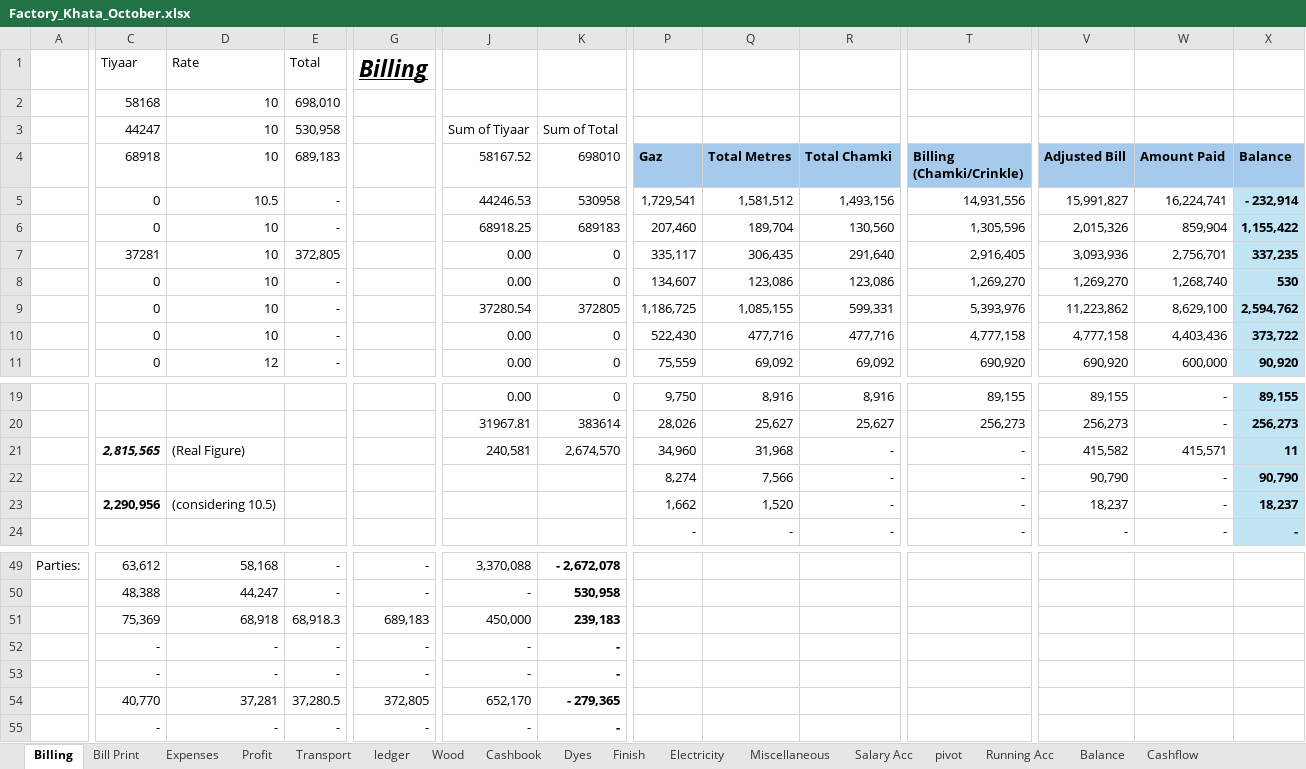
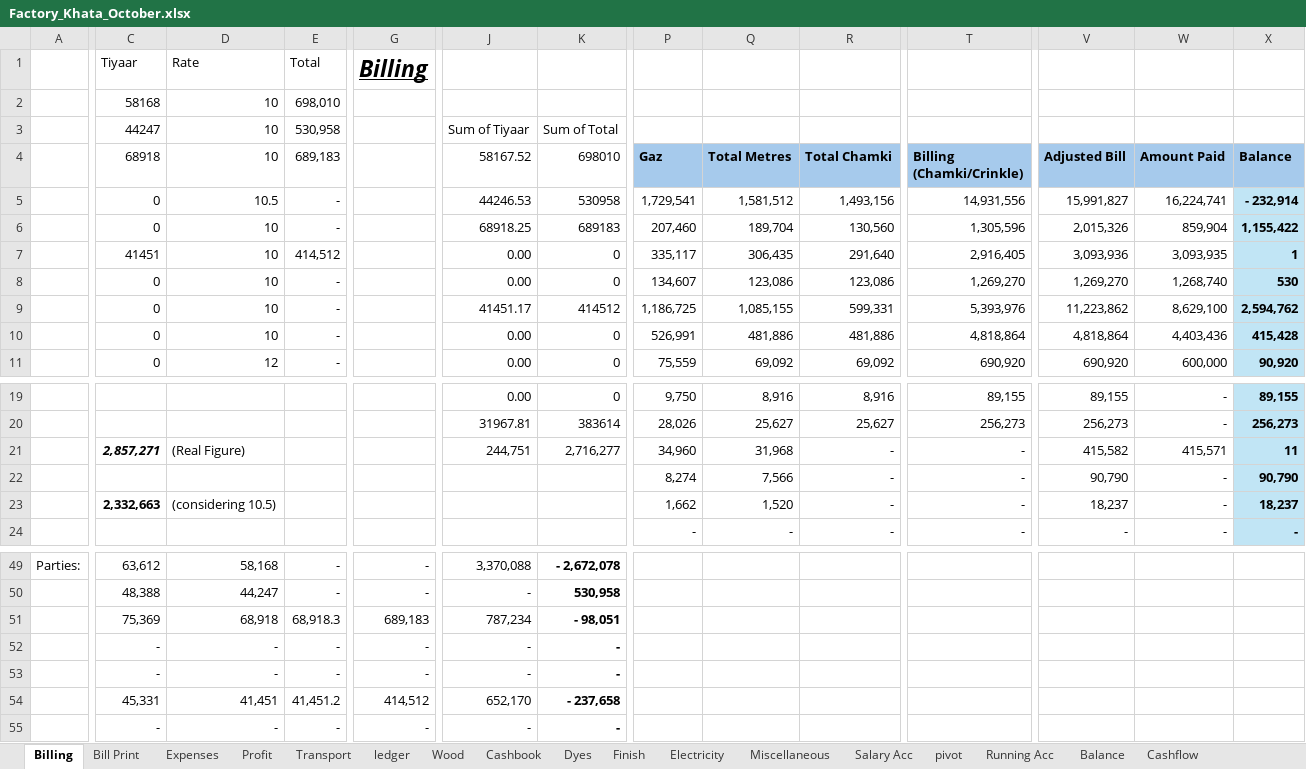
Before and after one commit to omerrazzaq4/AlHamd_Oct, an Excel workbook: Factory_Khata_October.xlsx, sheet Billing, drawn as a sheet; only a part is shown, gaps mark what is left out; values as stored, in another font and other column widths than the file's, no borders; table styles not drawn; the diff covers the shown part only; the diff names each change by its address in the sheet, - before the commit and + after, or states it on an @@ line.

```diff
--- a/Factory_Khata_October.xlsx (sheet Billing)
+++ b/Factory_Khata_October.xlsx (sheet Billing)
-C7 (68918): 37281
+C7 (68918): 41451
-E7 (689,183): 372,805
+E7 (689,183): 414,512
-W7 (Amount Paid): 2,756,701
+W7 (Amount Paid): 3,093,935
-X7 (Balance): 337,235
+X7 (Balance): 1
-J9 (58167.52): 37280.54
+J9 (58167.52): 41451.17
-K9 (698010): 372805
+K9 (698010): 414512
-P10 (Gaz): 522,430
+P10 (Gaz): 526,991
-Q10 (Total Metres): 477,716
+Q10 (Total Metres): 481,886
-R10 (Total Chamki): 477,716
+R10 (Total Chamki): 481,886
-T10 (Billing (Chamki/Crinkle)): 4,777,158
+T10 (Billing (Chamki/Crinkle)): 4,818,864
-V10 (Adjusted Bill): 4,777,158
+V10 (Adjusted Bill): 4,818,864
-X10 (Balance): 373,722
+X10 (Balance): 415,428
-C21 (68918): 2,815,565
+C21 (68918): 2,857,271
-J21 (58167.52): 240,581
+J21 (58167.52): 244,751
-K21 (698010): 2,674,570
+K21 (698010): 2,716,277
-C23 (68918): 2,290,956
+C23 (68918): 2,332,663
-J51 (58167.52): 450,000
+J51 (58167.52): 787,234
-K51 (698010): 239,183
+K51 (698010): - 98,051
-C54 (68918): 40,770
+C54 (68918): 45,331
-D54 (10): 37,281
+D54 (10): 41,451
-E54 (689,183): 37,280.5
+E54 (689,183): 41,451.2
-G54: 372,805
+G54: 414,512
-K54 (698010): - 279,365
+K54 (698010): - 237,658
```
Also changed, not shown: 1 edited cell elsewhere in this sheet, sheet Wood, sheet Cashbook, sheet ledger, sheet pivot, sheet Profit, sheet Running Acc, 2 more sheets, charts or pictures.
